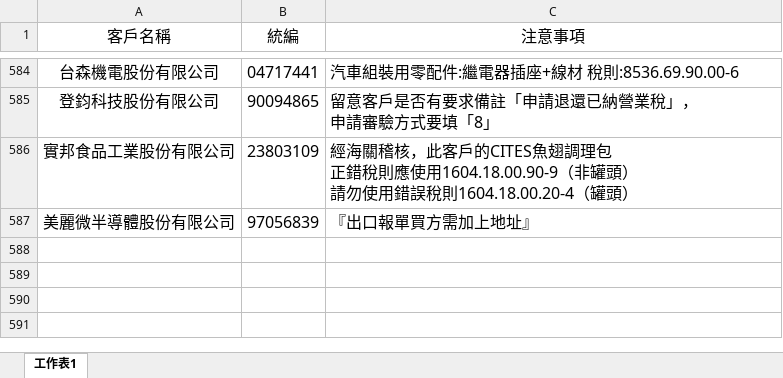
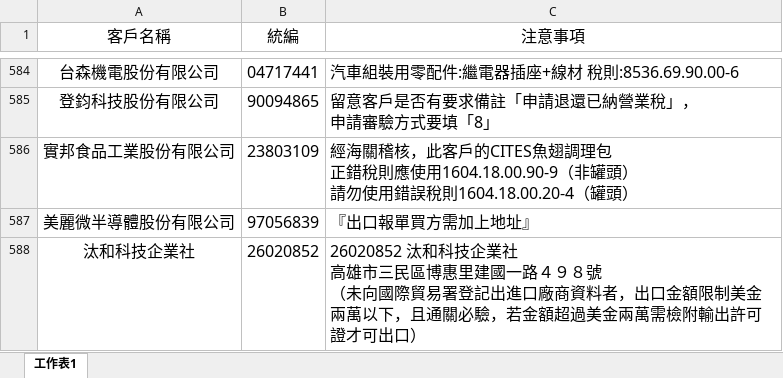
Before and after one commit to liyijung/declaration, an Excel workbook: Export_format/thingsToNote.xlsx, sheet 工作表1, drawn as a sheet; only a part is shown, gaps mark what is left out; values as stored, in another font and other column widths than the file's, no borders; conditional formats not drawn; ↵ is a line break in a cell; the diff names each change by its address in the sheet, - before the commit and + after, or states it on an @@ line.

Commit message:
Add files via upload

```diff
--- a/Export_format/thingsToNote.xlsx (sheet 工作表1)
+++ b/Export_format/thingsToNote.xlsx (sheet 工作表1)
+row 588: 汰和科技企業社 | 26020852 | 26020852 汰和科技企業社 ↵ 高雄市三民區博惠里建國一路４９８號 ↵ （未向國際貿易署登記出進口廠商資料者，出口金額限制美金兩萬以下，且通關必驗，若金額超過美金兩萬需檢附輸出許可證才可出口）
```
